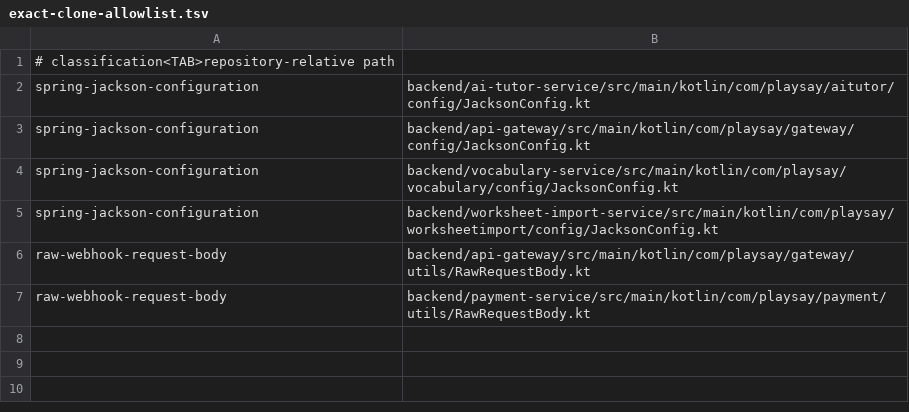
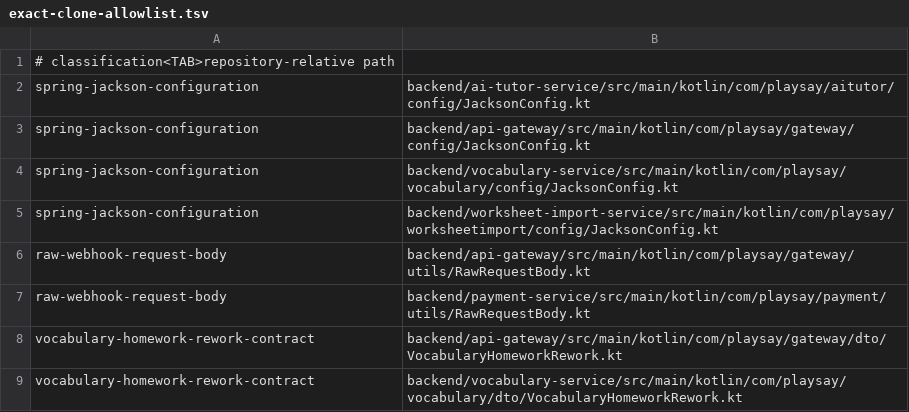
Before and after one commit to mednov-ai/playsay-platform, a TSV file: backend/config/architecture/exact-clone-allowlist.tsv, drawn as a sheet.

Commit message:
fix: classify vocabulary rework contract clone

```diff
--- a/backend/config/architecture/exact-clone-allowlist.tsv
+++ b/backend/config/architecture/exact-clone-allowlist.tsv
@@ -7 +7,3 @@ raw-webhook-request-body	backend/api-gateway/src/main/kotlin/com/playsay/gateway
 raw-webhook-request-body	backend/payment-service/src/main/kotlin/com/playsay/payment/utils/RawRequestBody.kt
+vocabulary-homework-rework-contract	backend/api-gateway/src/main/kotlin/com/playsay/gateway/dto/VocabularyHomeworkRework.kt
+vocabulary-homework-rework-contract	backend/vocabulary-service/src/main/kotlin/com/playsay/vocabulary/dto/VocabularyHomeworkRework.kt
```
